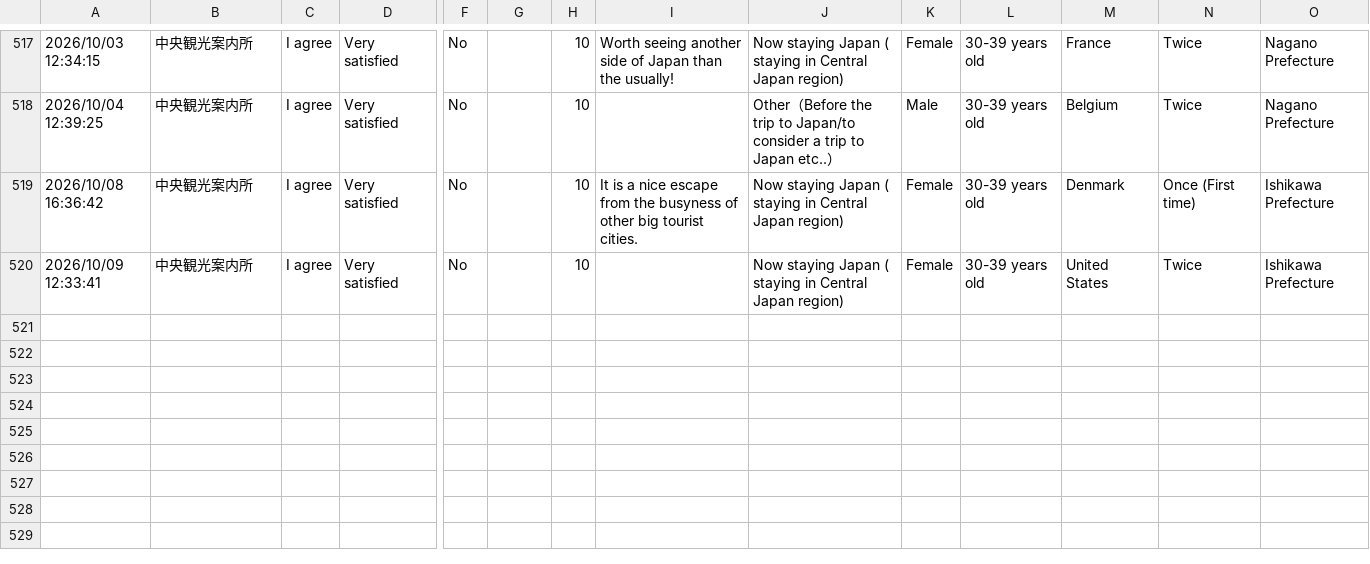
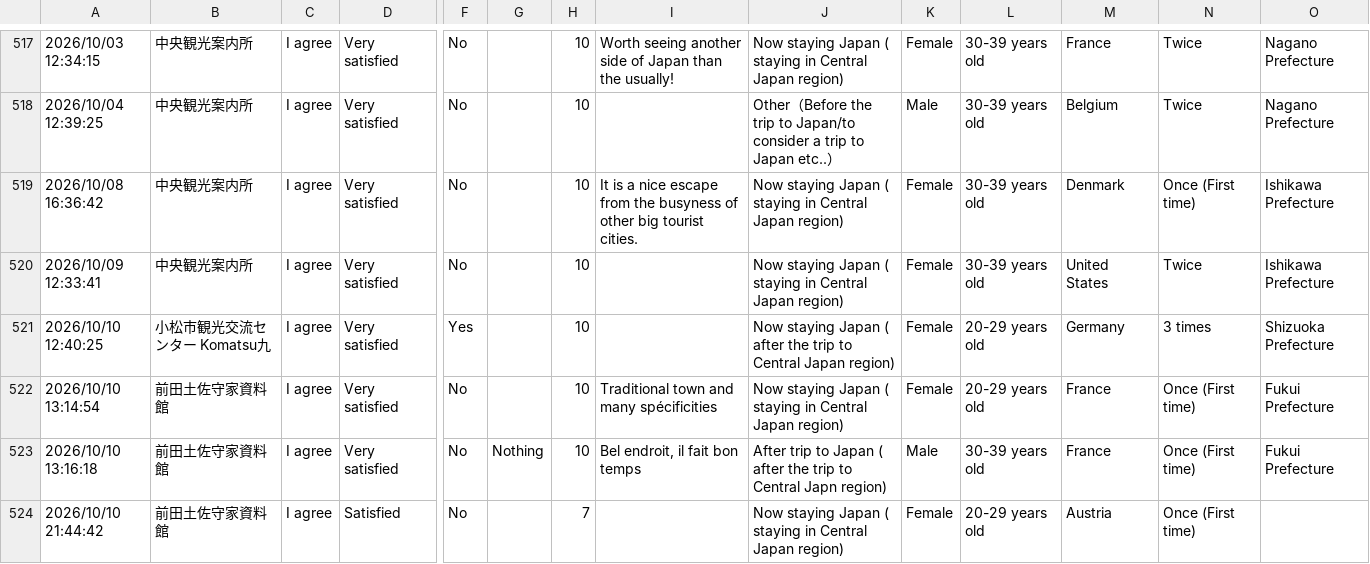
Before and after one commit to codefornoto/MilliforInbound, a CSV file: milliforinbound.csv, drawn as a sheet; only a part is shown, gaps mark what is left out; rows hold the shown columns only; the diff names each change by its address in the sheet, - before the commit and + after, or states it on an @@ line.

```diff
--- a/milliforinbound.csv
+++ b/milliforinbound.csv
+row 521: 2026/10/10 12:40:25 | 小松市観光交流センター Komatsu九 | I agree | Very satisfied | Yes |  | 10 |  | Now staying Japan ( after the trip to Central Japan region) | Female | 20-29 years old | Germany | 3 times | Shizuoka Prefecture
+row 522: 2026/10/10 13:14:54 | 前田土佐守家資料館 | I agree | Very satisfied | No |  | 10 | Traditional town and many spécificities | Now staying Japan ( staying in Central Japan region) | Female | 20-29 years old | France | Once (First time) | Fukui Prefecture
+row 523: 2026/10/10 13:16:18 | 前田土佐守家資料館 | I agree | Very satisfied | No | Nothing | 10 | Bel endroit, il fait bon temps | After trip to Japan ( after the trip to Central Japn region) | Male | 30-39 years old | France | Once (First time) | Fukui Prefecture
+row 524: 2026/10/10 21:44:42 | 前田土佐守家資料館 | I agree | Satisfied | No |  | 7 |  | Now staying Japan ( staying in Central Japan region) | Female | 20-29 years old | Austria | Once (First time)
```
